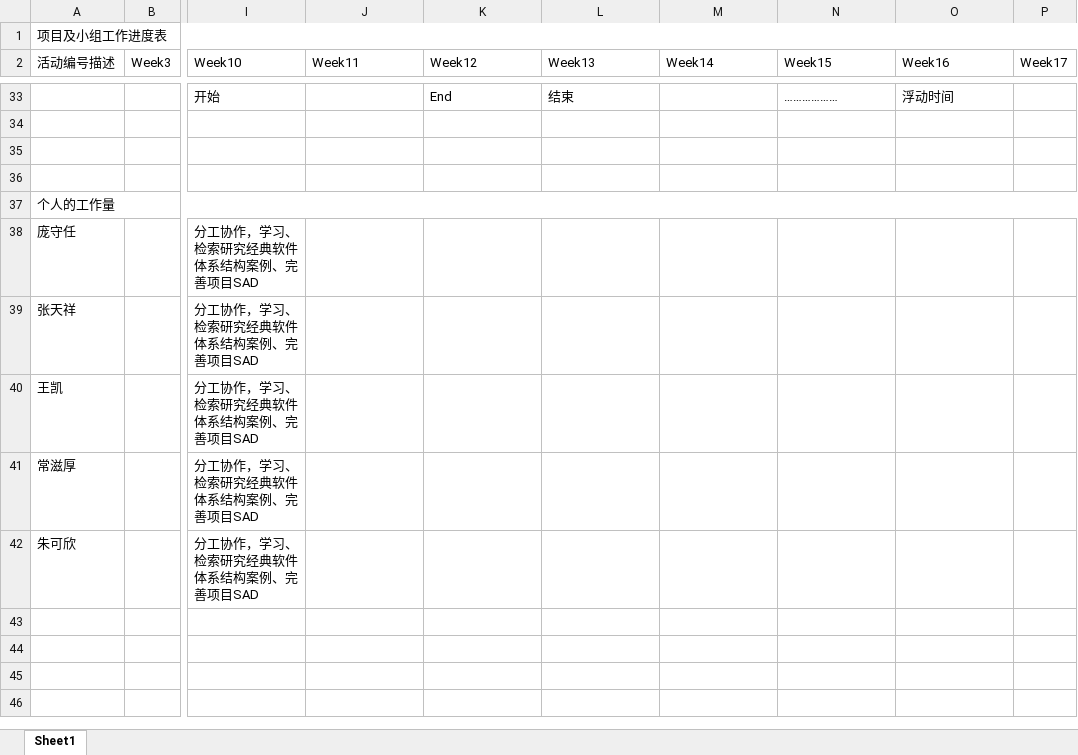
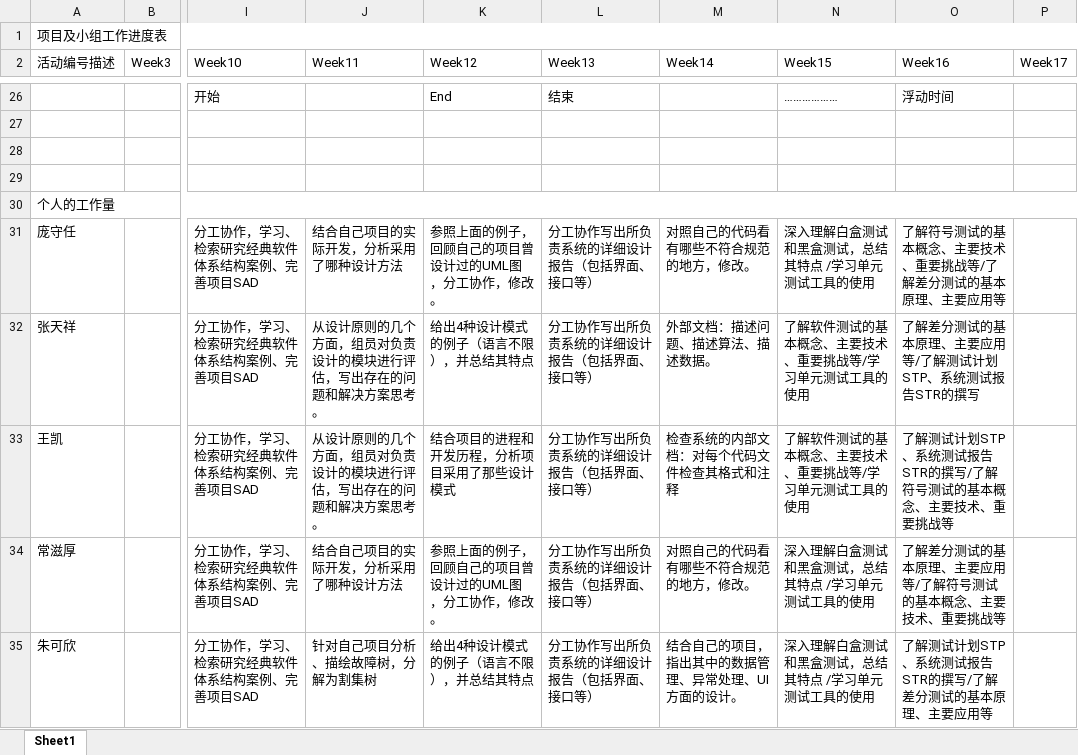
Before and after one commit to Psrsr/Movie_ticketing, an Excel workbook: 项目和小组工作进度及个人工作量.xlsx, sheet Sheet1, drawn as a sheet; only a part is shown, gaps mark what is left out; values as stored, in another font and other column widths than the file's, no cell formats; addresses are those after the commit; the diff covers the shown part only; the diff names each change by its address in the sheet, - before the commit and + after, or states it on an @@ line.

Commit message:
Add files via upload

```diff
--- a/项目和小组工作进度及个人工作量.xlsx (sheet Sheet1)
+++ b/项目和小组工作进度及个人工作量.xlsx (sheet Sheet1)
-J31 (Week11): (empty)
+J31 (Week11): 结合自己项目的实际开发，分析采用了哪种设计方法
-K31 (Week12): (empty)
+K31 (Week12): 参照上面的例子，回顾自己的项目曾设计过的UML图，分工协作，修改。
-L31:L35 (Week13): (empty)
+L31:L35 (Week13): 分工协作写出所负责系统的详细设计报告（包括界面、接口等）
-M31 (Week14): (empty)
+M31 (Week14): 对照自己的代码看有哪些不符合规范的地方，修改。
-N31 (Week15): (empty)
+N31 (Week15): 深入理解白盒测试和黑盒测试，总结其特点 /学习单元测试工具的使用
-O31 (Week16): (empty)
+O31 (Week16): 了解符号测试的基本概念、主要技术、重要挑战等/了解差分测试的基本原理、主要应用等
-J32:J33 (Week11): (empty)
+J32:J33 (Week11): 从设计原则的几个方面，组员对负责设计的模块进行评估，写出存在的问题和解决方案思考。
-K32 (Week12): (empty)
+K32 (Week12): 给出4种设计模式的例子（语言不限），并总结其特点
-M32 (Week14): (empty)
+M32 (Week14): 外部文档：描述问题、描述算法、描述数据。
-N32:N33 (Week15): (empty)
+N32:N33 (Week15): 了解软件测试的基本概念、主要技术、重要挑战等/学习单元测试工具的使用
-O32 (Week16): (empty)
+O32 (Week16): 了解差分测试的基本原理、主要应用等/了解测试计划STP、系统测试报告STR的撰写
-K33 (Week12): (empty)
+K33 (Week12): 结合项目的进程和开发历程，分析项目采用了那些设计模式
-M33 (Week14): (empty)
+M33 (Week14): 检查系统的内部文档：对每个代码文件检查其格式和注释
-O33 (Week16): (empty)
+O33 (Week16): 了解测试计划STP、系统测试报告STR的撰写/了解符号测试的基本概念、主要技术、重要挑战等
-J34 (Week11): (empty)
+J34 (Week11): 结合自己项目的实际开发，分析采用了哪种设计方法
-K34 (Week12): (empty)
+K34 (Week12): 参照上面的例子，回顾自己的项目曾设计过的UML图，分工协作，修改。
-M34 (Week14): (empty)
+M34 (Week14): 对照自己的代码看有哪些不符合规范的地方，修改。
-N34:N35 (Week15): (empty)
+N34:N35 (Week15): 深入理解白盒测试和黑盒测试，总结其特点 /学习单元测试工具的使用
-O34 (Week16): (empty)
+O34 (Week16): 了解差分测试的基本原理、主要应用等/了解符号测试的基本概念、主要技术、重要挑战等
-J35 (Week11): (empty)
+J35 (Week11): 针对自己项目分析、描绘故障树，分解为割集树
-K35 (Week12): (empty)
+K35 (Week12): 给出4种设计模式的例子（语言不限），并总结其特点
-M35 (Week14): (empty)
+M35 (Week14): 结合自己的项目，指出其中的数据管理、异常处理、UI方面的设计。
-O35 (Week16): (empty)
+O35 (Week16): 了解测试计划STP、系统测试报告STR的撰写/了解差分测试的基本原理、主要应用等
```
Also changed, not shown: 7 removed rows, 18 edited cells and merged cells elsewhere in this sheet, cell formats.
